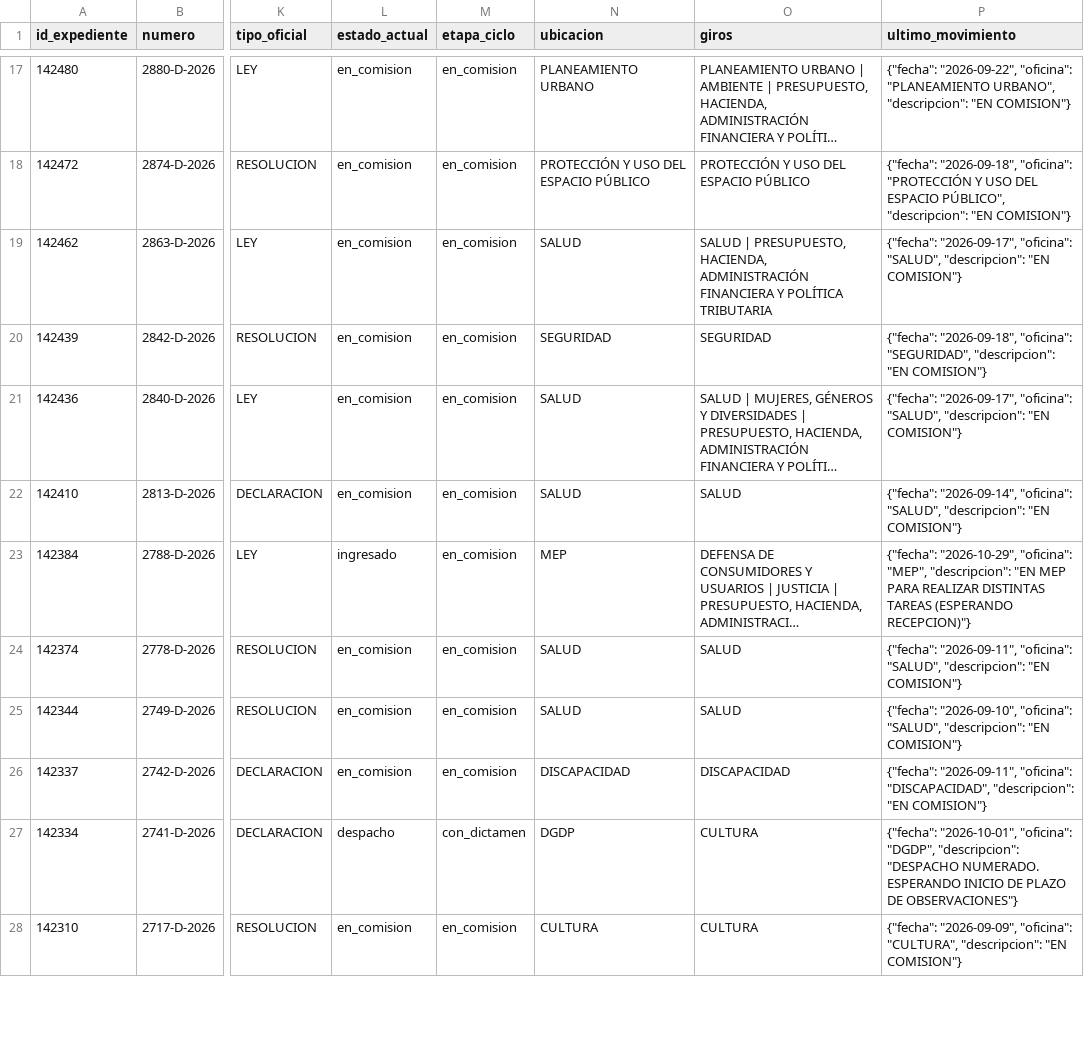
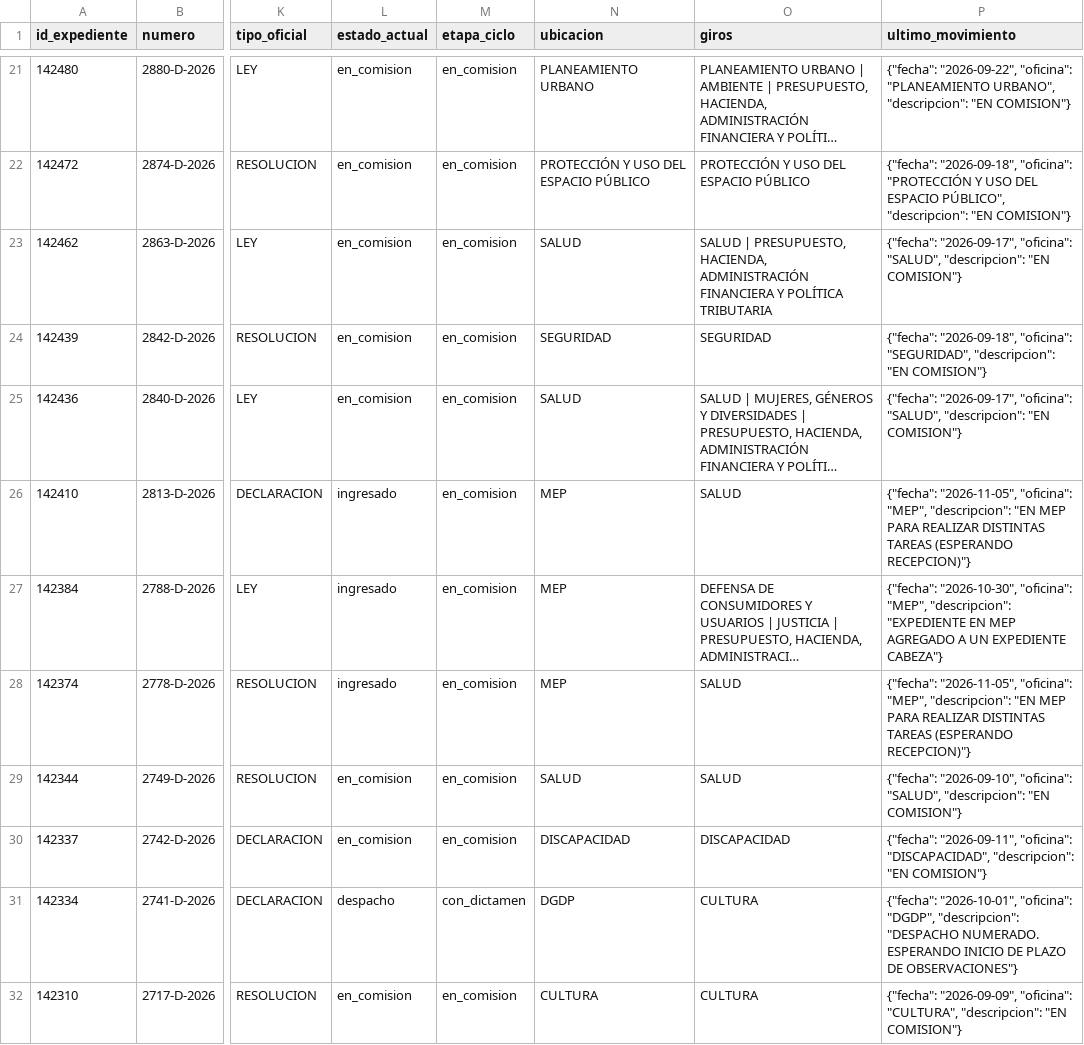
Before and after one commit to cepoes100b/CEPOES, a CSV file: auditorias/claudia_negri_2026.csv, drawn as a sheet; only a part is shown, gaps mark what is left out; long unchanged cells end in …; addresses are those after the commit; the diff covers the shown part only; the diff names each change by its address in the sheet, - before the commit and + after, or states it on an @@ line.

```diff
--- a/auditorias/claudia_negri_2026.csv
+++ b/auditorias/claudia_negri_2026.csv
-L26 (estado_actual): en_comision
+L26 (estado_actual): ingresado
-N26 (ubicacion): SALUD
+N26 (ubicacion): MEP
-P26 (ultimo_movimiento): {"fecha": "2026-09-14", "oficina": "SALUD", "descripcion": "EN COMISION"}
+P26 (ultimo_movimiento): {"fecha": "2026-11-05", "oficina": "MEP", "descripcion": "EN MEP PARA REALIZAR DISTINTAS TAREAS (ESPERANDO RECEPCION)"}
-P27 (ultimo_movimiento): {"fecha": "2026-10-29", "oficina": "MEP", "descripcion": "EN MEP PARA REALIZAR DISTINTAS TAREAS (ESPERANDO RECEPCION)"}
+P27 (ultimo_movimiento): {"fecha": "2026-10-30", "oficina": "MEP", "descripcion": "EXPEDIENTE EN MEP AGREGADO A UN EXPEDIENTE CABEZA"}
-L28 (estado_actual): en_comision
+L28 (estado_actual): ingresado
-N28 (ubicacion): SALUD
+N28 (ubicacion): MEP
-P28 (ultimo_movimiento): {"fecha": "2026-09-11", "oficina": "SALUD", "descripcion": "EN COMISION"}
+P28 (ultimo_movimiento): {"fecha": "2026-11-05", "oficina": "MEP", "descripcion": "EN MEP PARA REALIZAR DISTINTAS TAREAS (ESPERANDO RECEPCION)"}
```
Also changed, not shown: 4 added rows and 53 edited cells elsewhere in this file, 5 other files.
